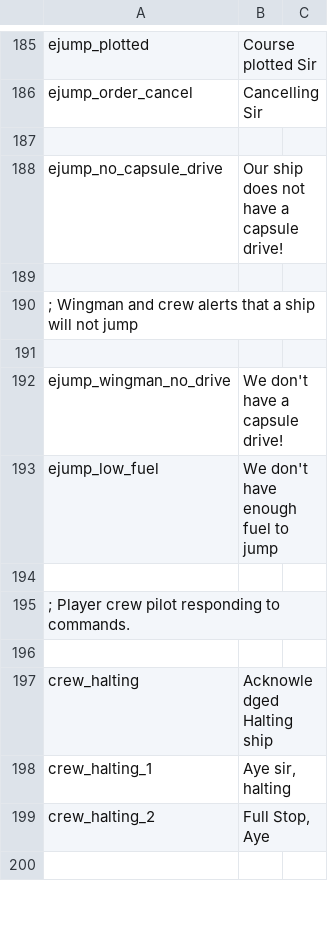
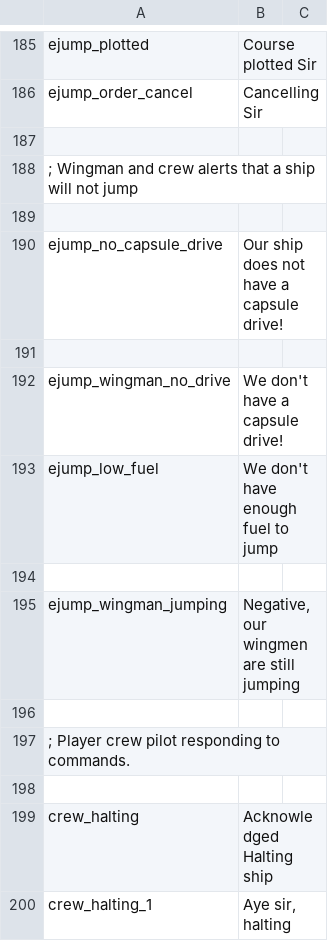
Before and after one commit to cambragol/tornstars, a CSV file: EpicSource/MS_Mod_Main/TEXT/wing_text.csv, drawn as a sheet; only a part is shown, gaps mark what is left out; the shorter side is filled out with more unchanged rows.

Commit message:
added code to stop player from jumping while wingmen are in route.

```diff
--- a/EpicSource/MS_Mod_Main/TEXT/wing_text.csv
+++ b/EpicSource/MS_Mod_Main/TEXT/wing_text.csv
@@ -187,5 +187,5 @@ ejump_order_cancel, "Cancelling Sir"
 
+; Wingman and crew alerts that a ship will not jump
+
 ejump_no_capsule_drive,"Our ship does not have a capsule drive!"
-
-; Wingman and crew alerts that a ship will not jump
 
@@ -193,2 +193,4 @@ ejump_wingman_no_drive, "We don't have a capsule drive!"
 ejump_low_fuel, "We don't have enough fuel to jump"
+
+ejump_wingman_jumping, "Negative, our wingmen are still jumping"
 
```
